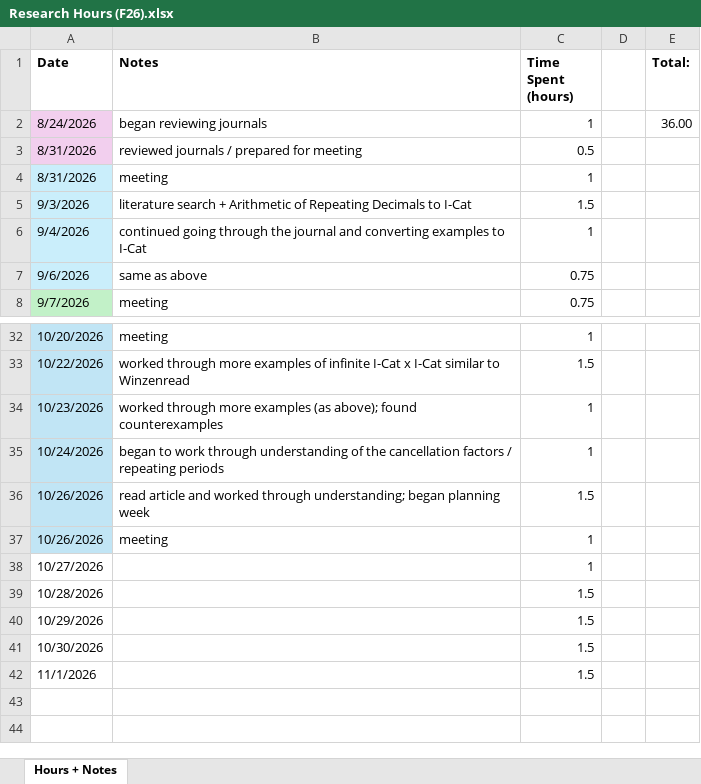
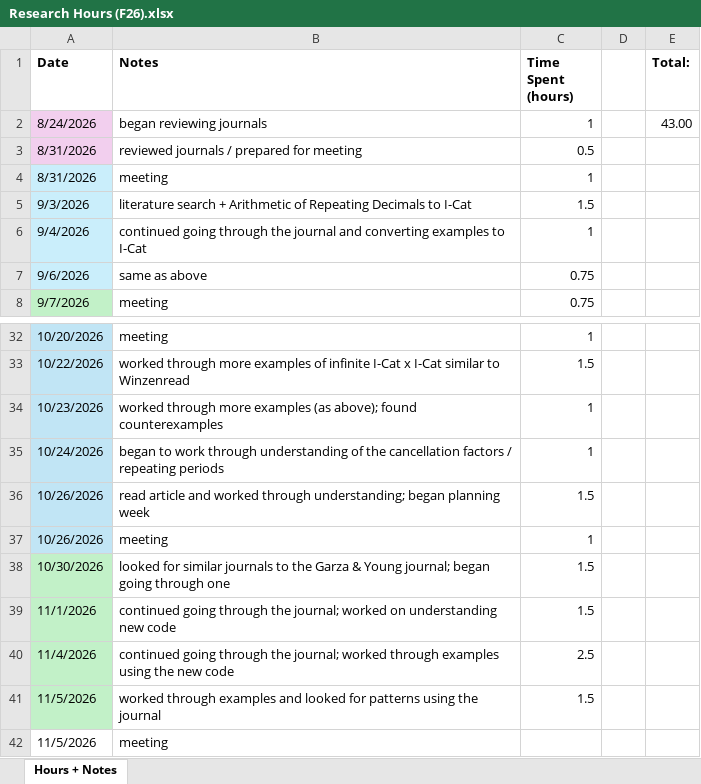
Before and after one commit to sessieresearchatsau/SSS-Experiments, an Excel workbook: AT/Research Hours (F26).xlsx, sheet Hours + Notes, drawn as a sheet; only a part is shown, gaps mark what is left out; values as stored, in another font and other column widths than the file's, no borders; removed rows and columns are numbered as before the commit, all else as after; the diff names each change by its address in the sheet, - before the commit and + after, or states it on an @@ line.

```diff
--- a/AT/Research Hours (F26).xlsx (sheet Hours + Notes)
+++ b/AT/Research Hours (F26).xlsx (sheet Hours + Notes)
-E2 (Total:): 36.00
+E2 (Total:): 43.00
-row 38: 10/27/2026 |  | 1
-row 39: 10/28/2026 |  | 1.5
-row 40: 10/29/2026 |  | 1.5
-A38:A39 fill: none
+A38:A39 fill: #C2F1C8
-B38 (Notes): (empty)
+B38 (Notes): looked for similar journals to the Garza & Young journal; began going through one
-B39 (Notes): (empty)
+B39 (Notes): continued going through the journal; worked on understanding new code
+row 40: 11/4/2026 | continued going through the journal; worked through examples using the new code | 2.5
+row 41: 11/5/2026 | worked through examples and looked for patterns using the journal | 1.5
+row 42: 11/5/2026 | meeting
```
Also changed, not shown: 2 other files.
